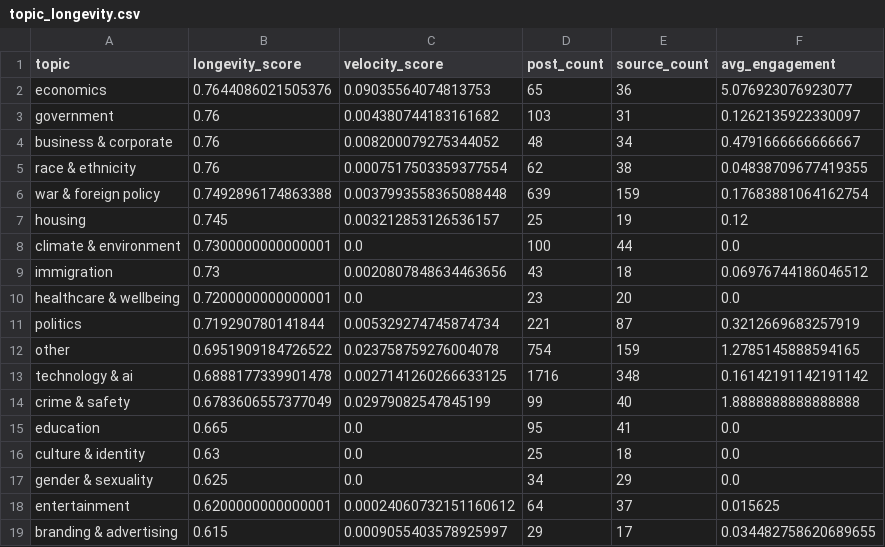
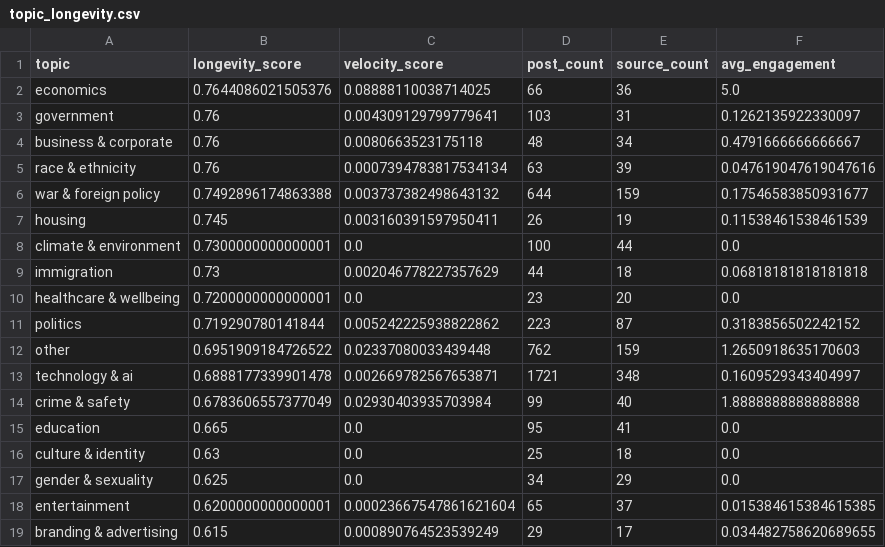
Before and after one commit to Chudetat/moodlight, a CSV file: topic_longevity.csv, drawn as a sheet; only a part is shown; the diff covers the shown part only.

```diff
--- a/topic_longevity.csv
+++ b/topic_longevity.csv
@@ -1,15 +1,15 @@
 topic,longevity_score,velocity_score,post_count,source_count,avg_engagement
-economics,0.7644086021505376,0.09035564074813753,65,36,5.076923076923077
-government,0.76,0.004380744183161682,103,31,0.1262135922330097
-business & corporate,0.76,0.008200079275344052,48,34,0.4791666666666667
-race & ethnicity,0.76,0.0007517503359377554,62,38,0.04838709677419355
-war & foreign policy,0.7492896174863388,0.0037993558365088448,639,159,0.17683881064162754
-housing,0.745,0.003212853126536157,25,19,0.12
+economics,0.7644086021505376,0.08888110038714025,66,36,5.0
+government,0.76,0.004309129799779641,103,31,0.1262135922330097
+business & corporate,0.76,0.0080663523175118,48,34,0.4791666666666667
+race & ethnicity,0.76,0.0007394783817534134,63,39,0.047619047619047616
+war & foreign policy,0.7492896174863388,0.003737382498643132,644,159,0.17546583850931677
+housing,0.745,0.003160391597950411,26,19,0.11538461538461539
 climate & environment,0.7300000000000001,0.0,100,44,0.0
-immigration,0.73,0.0020807848634463656,43,18,0.06976744186046512
+immigration,0.73,0.002046778227357629,44,18,0.06818181818181818
 healthcare & wellbeing,0.7200000000000001,0.0,23,20,0.0
-politics,0.719290780141844,0.005329274745874734,221,87,0.3212669683257919
-other,0.6951909184726522,0.023758759276004078,754,159,1.2785145888594165
-technology & ai,0.6888177339901478,0.0027141260266633125,1716,348,0.16142191142191142
-crime & safety,0.6783606557377049,0.02979082547845199,99,40,1.8888888888888888
+politics,0.719290780141844,0.005242225938822862,223,87,0.3183856502242152
+other,0.6951909184726522,0.02337080033439448,762,159,1.2650918635170603
+technology & ai,0.6888177339901478,0.002669782567653871,1721,348,0.1609529343404997
+crime & safety,0.6783606557377049,0.02930403935703984,99,40,1.8888888888888888
 education,0.665,0.0,95,41,0.0
@@ -17,3 +17,3 @@ culture & identity,0.63,0.0,25,18,0.0
 gender & sexuality,0.625,0.0,34,29,0.0
-entertainment,0.6200000000000001,0.00024060732151160612,64,37,0.015625
-branding & advertising,0.615,0.0009055403578925997,29,17,0.034482758620689655
+entertainment,0.6200000000000001,0.00023667547861621604,65,37,0.015384615384615385
+branding & advertising,0.615,0.000890764523539249,29,17,0.034482758620689655
```
Also changed, not shown: 5 edited cells elsewhere in this file, markets.csv, news.csv, 4 other files.
